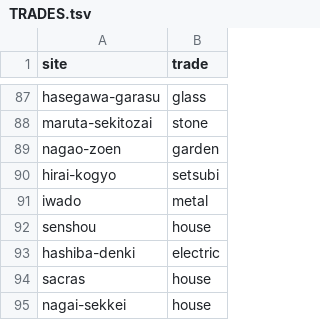
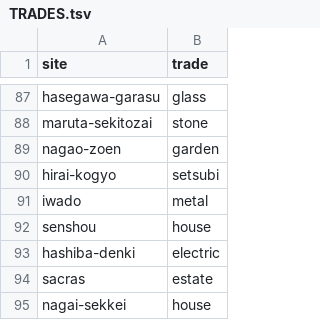
Before and after one commit to easywebcraft/ewc-proposals, a TSV file: photos/TRADES.tsv, drawn as a sheet; only a part is shown, gaps mark what is left out; the diff covers the shown part only.

```diff
--- a/photos/TRADES.tsv
+++ b/photos/TRADES.tsv
@@ -93,3 +93,3 @@ senshou	house
 hashiba-denki	electric
-sacras	house
+sacras	estate
 nagai-sekkei	house
```
Also changed, not shown: 7 edited cells elsewhere in this file, 37 other files.
